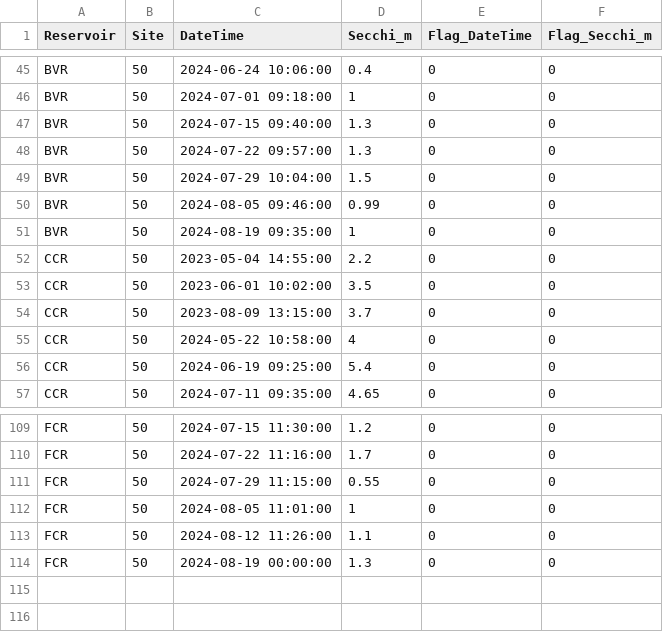
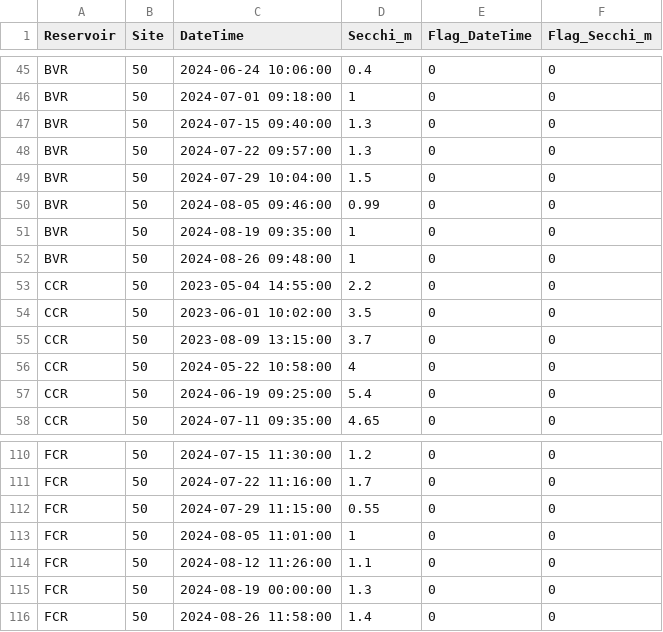
Before and after one commit to melofton/Reservoirs, a CSV file: Data/DataNotYetUploadedToEDI/Secchi/secchi_L1.csv, drawn as a sheet; only a part is shown, gaps mark what is left out.

```diff
--- a/Data/DataNotYetUploadedToEDI/Secchi/secchi_L1.csv
+++ b/Data/DataNotYetUploadedToEDI/Secchi/secchi_L1.csv
@@ -51,2 +51,3 @@ BVR,50,2024-08-05 09:46:00,0.99,0,0
 BVR,50,2024-08-19 09:35:00,1,0,0
+BVR,50,2024-08-26 09:48:00,1,0,0
 CCR,50,2023-05-04 14:55:00,2.2,0,0
@@ -114 +115,2 @@ FCR,50,2024-08-12 11:26:00,1.1,0,0
 FCR,50,2024-08-19 00:00:00,1.3,0,0
+FCR,50,2024-08-26 11:58:00,1.4,0,0
```
